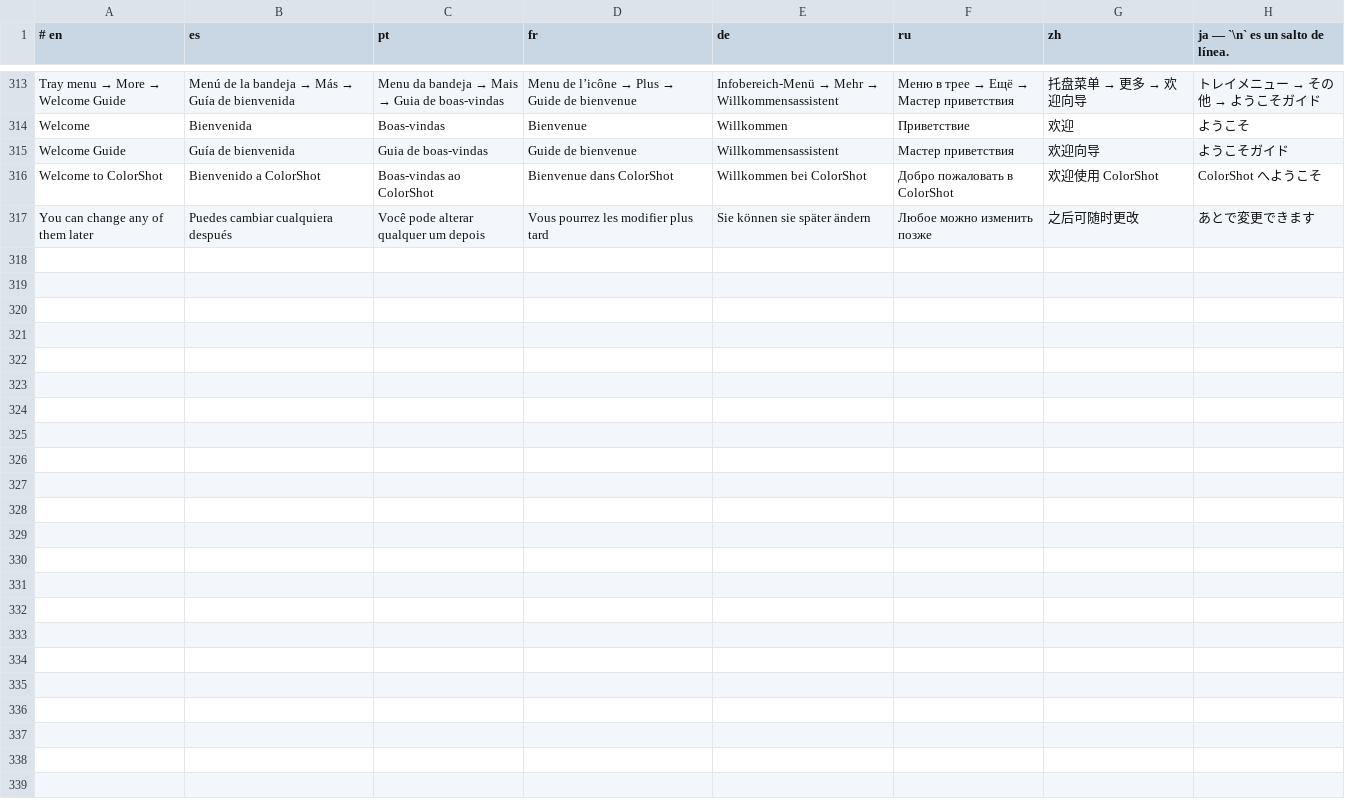
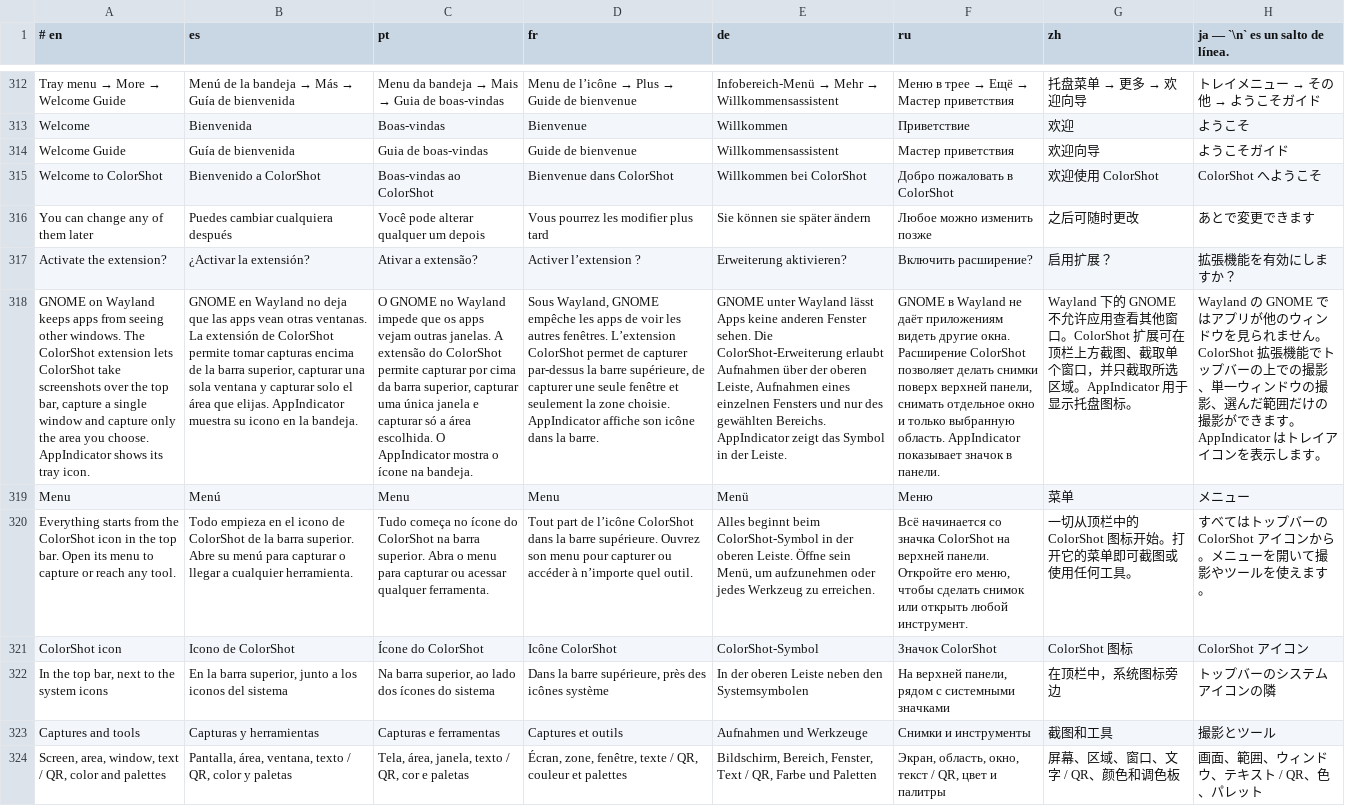
Before and after one commit to wfpaisa/colorshot, a TSV file: crates/core/src/strings.tsv, drawn as a sheet; only a part is shown, gaps mark what is left out; the diff covers the shown part only; the diff names each change by its address in the sheet, - before the commit and + after, or states it on an @@ line.

```diff
--- a/crates/core/src/strings.tsv
+++ b/crates/core/src/strings.tsv
+row 317: Activate the extension? | ¿Activar la extensión? | Ativar a extensão? | Activer l’extension ? | Erweiterung aktivieren? | Включить расширение? | 启用扩展？ | 拡張機能を有効にしますか？
+row 318: GNOME on Wayland keeps apps from seeing other windows. The ColorShot extension lets ColorShot take screenshots over the top bar, capture a single window and capture only the area you choose. AppIndicator shows its tray icon. | GNOME en Wayland no deja que las apps vean otras ventanas. La extensión de ColorShot permite tomar capturas encima de la barra superior, capturar una sola ventana y capturar solo el área que elijas. AppIndicator muestra su icono en la bandeja. | O GNOME no Wayland impede que os apps vejam outras janelas. A extensão do ColorShot permite capturar por cima da barra superior, capturar uma única janela e capturar só a área escolhida. O AppIndicator mostra o ícone na bandeja. | Sous Wayland, GNOME empêche les apps de voir les autres fenêtres. L’extension ColorShot permet de capturer par-dessus la barre supérieure, de capturer une seule fenêtre et seulement la zone choisie. AppIndicator affiche son icône dans la barre. | GNOME unter Wayland lässt Apps keine anderen Fenster sehen. Die ColorShot-Erweiterung erlaubt Aufnahmen über der oberen Leiste, Aufnahmen eines einzelnen Fensters und nur des gewählten Bereichs. AppIndicator zeigt das Symbol in der Leiste. | GNOME в Wayland не даёт приложениям видеть другие окна. Расширение ColorShot позволяет делать снимки поверх верхней панели, снимать отдельное окно и только выбранную область. AppIndicator показывает значок в панели. | Wayland 下的 GNOME 不允许应用查看其他窗口。ColorShot 扩展可在顶栏上方截图、截取单个窗口，并只截取所选区域。AppIndicator 用于显示托盘图标。 | Wayland の GNOME ではアプリが他のウィンドウを見られません。ColorShot 拡張機能でトップバーの上での撮影、単一ウィンドウの撮影、選んだ範囲だけの撮影ができます。AppIndicator はトレイアイコンを表示します。
+row 319: Menu | Menú | Menu | Menu | Menü | Меню | 菜单 | メニュー
+row 320: Everything starts from the ColorShot icon in the top bar. Open its menu to capture or reach any tool. | Todo empieza en el icono de ColorShot de la barra superior. Abre su menú para capturar o llegar a cualquier herramienta. | Tudo começa no ícone do ColorShot na barra superior. Abra o menu para capturar ou acessar qualquer ferramenta. | Tout part de l’icône ColorShot dans la barre supérieure. Ouvrez son menu pour capturer ou accéder à n’importe quel outil. | Alles beginnt beim ColorShot-Symbol in der oberen Leiste. Öffne sein Menü, um aufzunehmen oder jedes Werkzeug zu erreichen. | Всё начинается со значка ColorShot на верхней панели. Откройте его меню, чтобы сделать снимок или открыть любой инструмент. | 一切从顶栏中的 ColorShot 图标开始。打开它的菜单即可截图或使用任何工具。 | すべてはトップバーの ColorShot アイコンから。メニューを開いて撮影やツールを使えます。
+row 321: ColorShot icon | Icono de ColorShot | Ícone do ColorShot | Icône ColorShot | ColorShot-Symbol | Значок ColorShot | ColorShot 图标 | ColorShot アイコン
+row 322: In the top bar, next to the system icons | En la barra superior, junto a los iconos del sistema | Na barra superior, ao lado dos ícones do sistema | Dans la barre supérieure, près des icônes système | In der oberen Leiste neben den Systemsymbolen | На верхней панели, рядом с системными значками | 在顶栏中，系统图标旁边 | トップバーのシステムアイコンの隣
+row 323: Captures and tools | Capturas y herramientas | Capturas e ferramentas | Captures et outils | Aufnahmen und Werkzeuge | Снимки и инструменты | 截图和工具 | 撮影とツール
+row 324: Screen, area, window, text / QR, color and palettes | Pantalla, área, ventana, texto / QR, color y paletas | Tela, área, janela, texto / QR, cor e paletas | Écran, zone, fenêtre, texte / QR, couleur et palettes | Bildschirm, Bereich, Fenster, Text / QR, Farbe und Paletten | Экран, область, окно, текст / QR, цвет и палитры | 屏幕、区域、窗口、文字 / QR、颜色和调色板 | 画面、範囲、ウィンドウ、テキスト / QR、色、パレット
```
Also changed, not shown: 8 added rows and 1 removed row elsewhere in this file, 10 other files.
